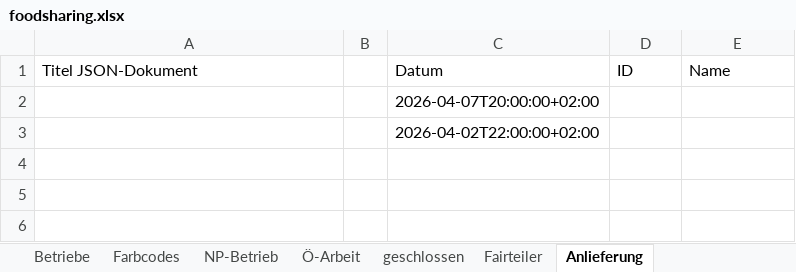
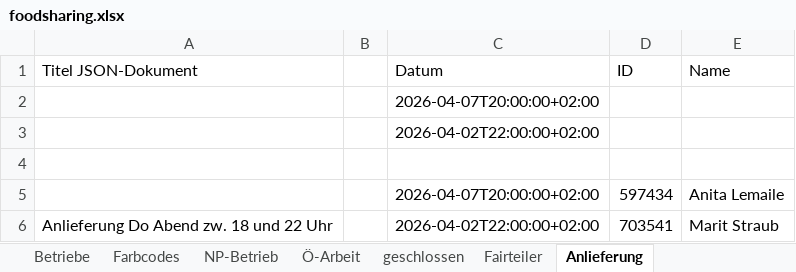
Before and after one commit to illo47/Projekt1, an Excel workbook: excel/foodsharing.xlsx, sheet Anlieferung, drawn as a sheet; values as stored, in another font and other column widths than the file's, no borders; the diff names each change by its address in the sheet, - before the commit and + after, or states it on an @@ line.

```diff
--- a/excel/foodsharing.xlsx (sheet Anlieferung)
+++ b/excel/foodsharing.xlsx (sheet Anlieferung)
+row 4: (empty)
+row 5:  |  | 2026-04-07T20:00:00+02:00 | 597434 | Anita Lemaile
+row 6: Anlieferung Do Abend zw. 18 und 22 Uhr |  | 2026-04-02T22:00:00+02:00 | 703541 | Marit Straub
```
Also changed, not shown: sheet NP-Betrieb, sheet Fairteiler, sheet Ö-Arbeit.
